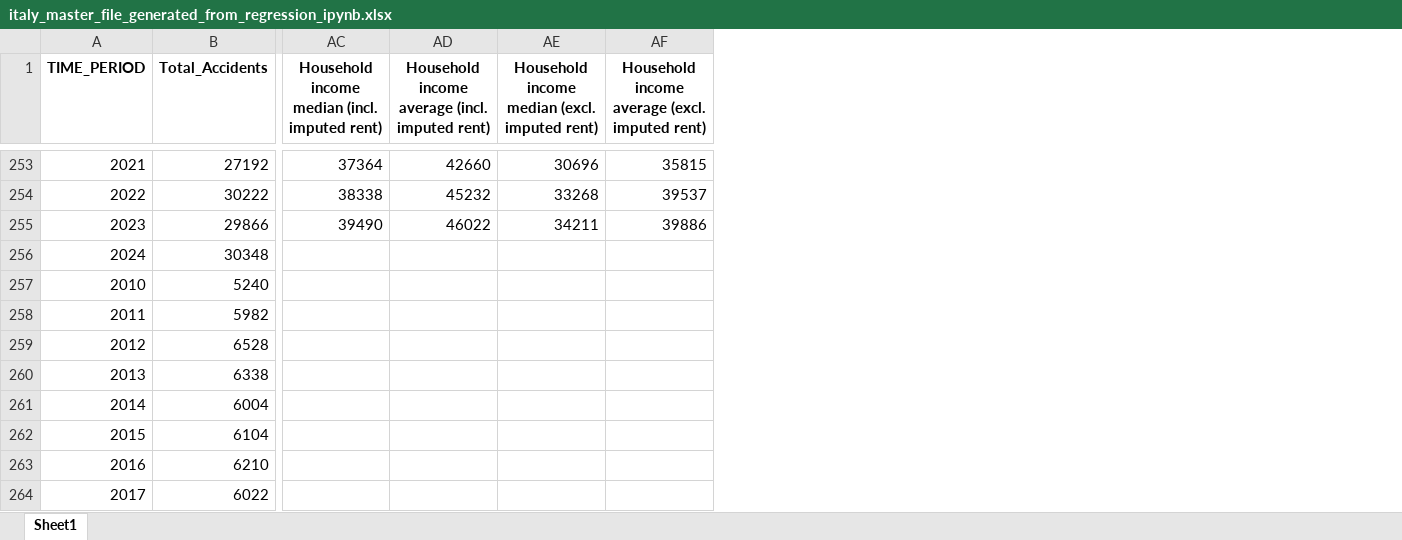
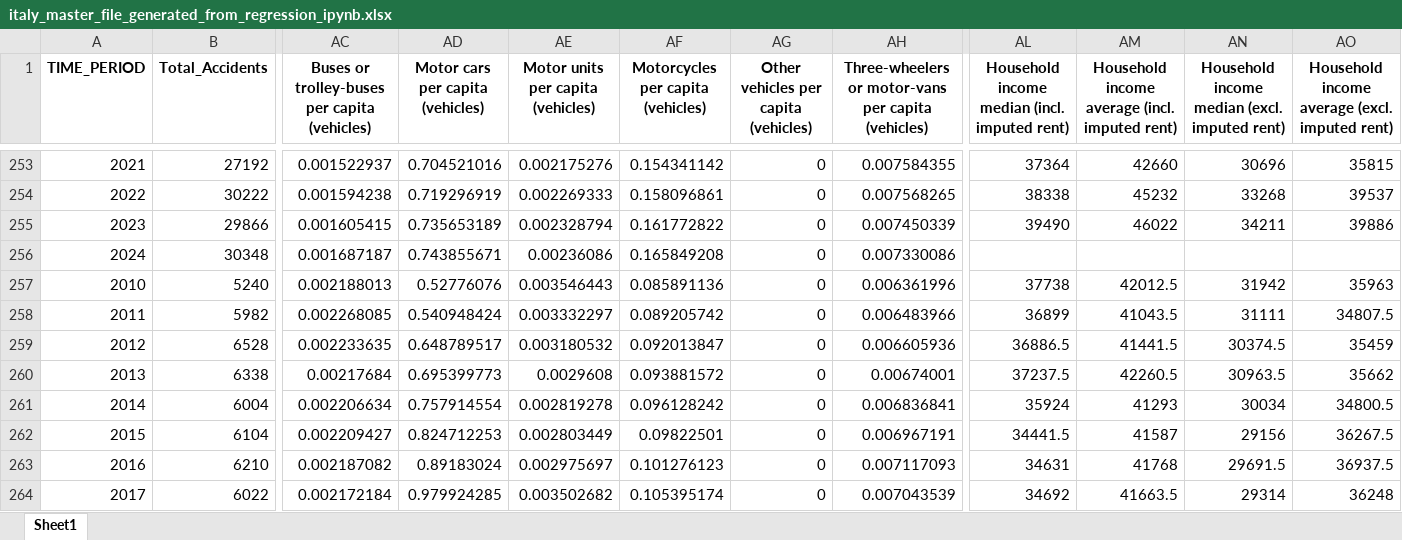
Before and after one commit to juanxgi83/juanxgi83.github.io, an Excel workbook: data/italy_master_file_generated_from_regression_ipynb.xlsx, sheet Sheet1, drawn as a sheet; only a part is shown, gaps mark what is left out; values as stored, in another font and other column widths than the file's, no borders; addresses are those after the commit; the diff covers the shown part only; the diff names each change by its address in the sheet, - before the commit and + after, or states it on an @@ line.

```diff
--- a/data/italy_master_file_generated_from_regression_ipynb.xlsx (sheet Sheet1)
+++ b/data/italy_master_file_generated_from_regression_ipynb.xlsx (sheet Sheet1)
+column AC, row 1: Buses or trolley-buses per capita (vehicles); rows 253-264: 0.001522937 | 0.001594238 | 0.001605415 | 0.001687187 | 0.002188013 | 0.002268085 | 0.002233635 | 0.00217684 | 0.002206634 | 0.002209427 | 0.002187082 | 0.002172184
+column AD (Motor cars per capita (vehicles)), rows 253-264: 0.704521016 | 0.719296919 | 0.735653189 | 0.743855671 | 0.52776076 | 0.540948424 | 0.648789517 | 0.695399773 | 0.757914554 | 0.824712253 | 0.89183024 | 0.979924285
+column AE, row 1: Motor units per capita (vehicles); rows 253-264: 0.002175276 | 0.002269333 | 0.002328794 | 0.00236086 | 0.003546443 | 0.003332297 | 0.003180532 | 0.0029608 | 0.002819278 | 0.002803449 | 0.002975697 | 0.003502682
+column AF, row 1: Motorcycles per capita (vehicles); rows 253-264: 0.154341142 | 0.158096861 | 0.161772822 | 0.165849208 | 0.085891136 | 0.089205742 | 0.092013847 | 0.093881572 | 0.096128242 | 0.09822501 | 0.101276123 | 0.105395174
+column AG, row 1: Other vehicles per capita (vehicles); rows 253-264: all 0
+column AH, row 1: Three-wheelers or motor-vans per capita (vehicles); rows 253-264: 0.007584355 | 0.007568265 | 0.007450339 | 0.007330086 | 0.006361996 | 0.006483966 | 0.006605936 | 0.00674001 | 0.006836841 | 0.006967191 | 0.007117093 | 0.007043539
-AL257: (empty)
+AL257: 37738
-AM257: (empty)
+AM257: 42012.5
-AN257: (empty)
+AN257: 31942
-AO257: (empty)
+AO257: 35963
-AL258: (empty)
+AL258: 36899
-AM258: (empty)
+AM258: 41043.5
-AN258: (empty)
+AN258: 31111
-AO258: (empty)
+AO258: 34807.5
-AL259: (empty)
+AL259: 36886.5
-AM259: (empty)
+AM259: 41441.5
-AN259: (empty)
+AN259: 30374.5
-AO259: (empty)
+AO259: 35459
-AL260: (empty)
+AL260: 37237.5
-AM260: (empty)
+AM260: 42260.5
-AN260: (empty)
+AN260: 30963.5
-AO260: (empty)
+AO260: 35662
-AL261: (empty)
+AL261: 35924
-AM261: (empty)
+AM261: 41293
-AN261: (empty)
+AN261: 30034
-AO261: (empty)
+AO261: 34800.5
-AL262: (empty)
+AL262: 34441.5
-AM262: (empty)
+AM262: 41587
-AN262: (empty)
+AN262: 29156
-AO262: (empty)
+AO262: 36267.5
-AL263: (empty)
+AL263: 34631
-AM263: (empty)
+AM263: 41768
-AN263: (empty)
+AN263: 29691.5
-AO263: (empty)
+AO263: 36937.5
-AL264: (empty)
+AL264: 34692
-AM264: (empty)
+AM264: 41663.5
-AN264: (empty)
+AN264: 29314
-AO264: (empty)
+AO264: 36248
```
Also changed, not shown: 3 added columns and 24 edited cells elsewhere in this sheet, 40 other files.
